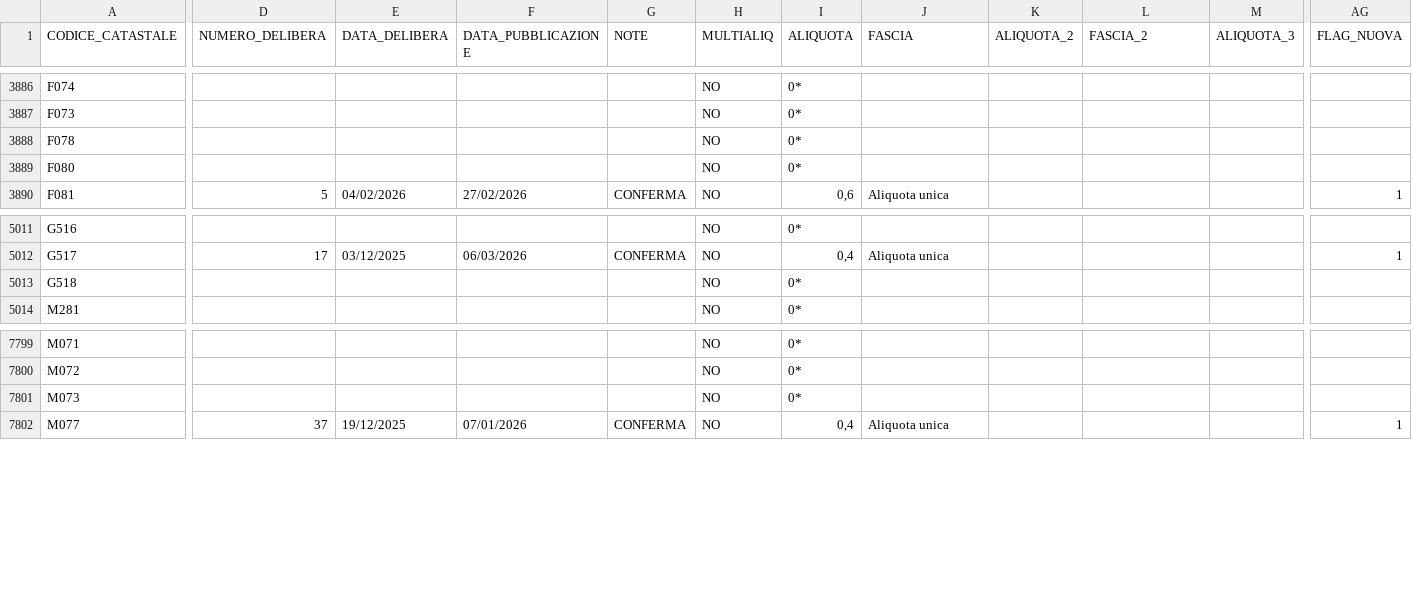
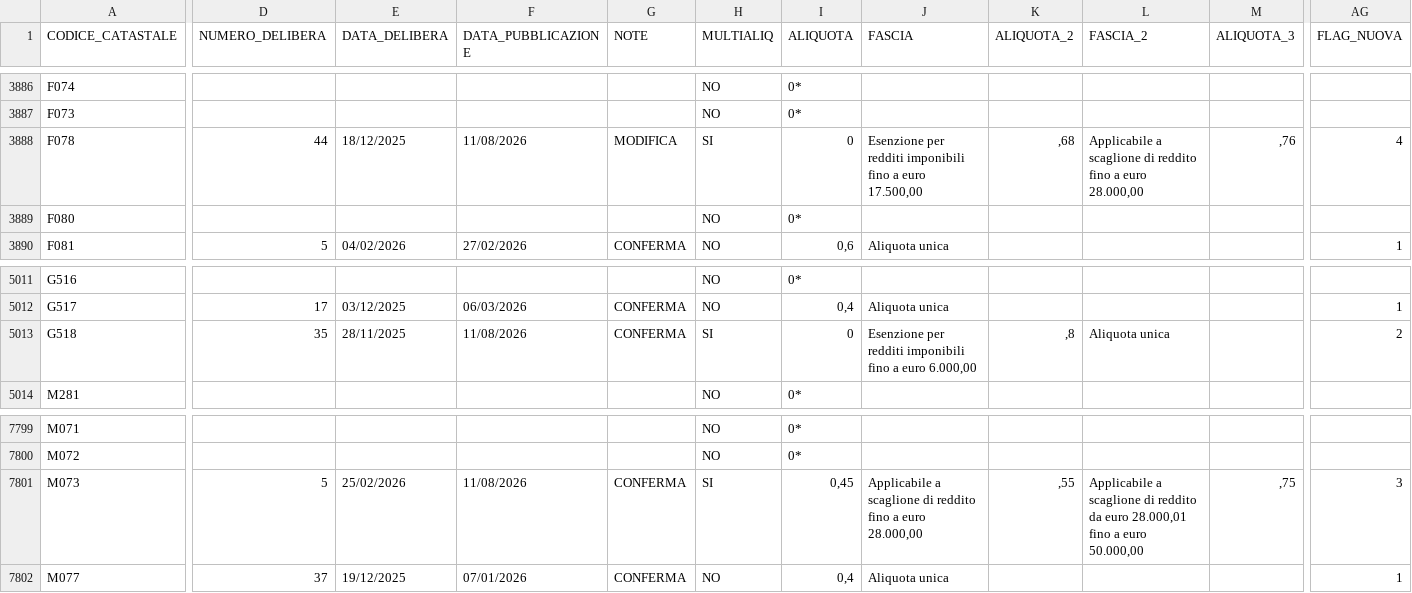
Before and after one commit to BernardoGiordano/stipendio.top, a CSV file: data/Add_comunale_irpef2026.csv, drawn as a sheet; only a part is shown, gaps mark what is left out; the diff covers the shown part only; the diff names each change by its address in the sheet, - before the commit and + after, or states it on an @@ line.

```diff
--- a/data/Add_comunale_irpef2026.csv
+++ b/data/Add_comunale_irpef2026.csv
-D3888 (NUMERO_DELIBERA): (empty)
+D3888 (NUMERO_DELIBERA): 44
-E3888 (DATA_DELIBERA): (empty)
+E3888 (DATA_DELIBERA): 18/12/2025
-F3888 (DATA_PUBBLICAZIONE): (empty)
+F3888 (DATA_PUBBLICAZIONE): 11/08/2026
-G3888 (NOTE): (empty)
+G3888 (NOTE): MODIFICA
-H3888 (MULTIALIQ): NO
+H3888 (MULTIALIQ): SI
-I3888 (ALIQUOTA): 0*
+I3888 (ALIQUOTA): 0
-J3888 (FASCIA): (empty)
+J3888 (FASCIA): Esenzione per redditi imponibili fino a euro 17.500,00
-K3888 (ALIQUOTA_2): (empty)
+K3888 (ALIQUOTA_2): ,68
-L3888 (FASCIA_2): (empty)
+L3888 (FASCIA_2): Applicabile a scaglione di reddito fino a euro 28.000,00
-M3888 (ALIQUOTA_3): (empty)
+M3888 (ALIQUOTA_3): ,76
-AG3888 (FLAG_NUOVA): (empty)
+AG3888 (FLAG_NUOVA): 4
-D5013 (NUMERO_DELIBERA): (empty)
+D5013 (NUMERO_DELIBERA): 35
-E5013 (DATA_DELIBERA): (empty)
+E5013 (DATA_DELIBERA): 28/11/2025
-F5013 (DATA_PUBBLICAZIONE): (empty)
+F5013 (DATA_PUBBLICAZIONE): 11/08/2026
-G5013 (NOTE): (empty)
+G5013 (NOTE): CONFERMA
-H5013 (MULTIALIQ): NO
+H5013 (MULTIALIQ): SI
-I5013 (ALIQUOTA): 0*
+I5013 (ALIQUOTA): 0
-J5013 (FASCIA): (empty)
+J5013 (FASCIA): Esenzione per redditi imponibili fino a euro 6.000,00
-K5013 (ALIQUOTA_2): (empty)
+K5013 (ALIQUOTA_2): ,8
-L5013 (FASCIA_2): (empty)
+L5013 (FASCIA_2): Aliquota unica
-AG5013 (FLAG_NUOVA): (empty)
+AG5013 (FLAG_NUOVA): 2
-D7801 (NUMERO_DELIBERA): (empty)
+D7801 (NUMERO_DELIBERA): 5
-E7801 (DATA_DELIBERA): (empty)
+E7801 (DATA_DELIBERA): 25/02/2026
-F7801 (DATA_PUBBLICAZIONE): (empty)
+F7801 (DATA_PUBBLICAZIONE): 11/08/2026
-G7801 (NOTE): (empty)
+G7801 (NOTE): CONFERMA
-H7801 (MULTIALIQ): NO
+H7801 (MULTIALIQ): SI
-I7801 (ALIQUOTA): 0*
+I7801 (ALIQUOTA): 0,45
-J7801 (FASCIA): (empty)
+J7801 (FASCIA): Applicabile a scaglione di reddito fino a euro 28.000,00
-K7801 (ALIQUOTA_2): (empty)
+K7801 (ALIQUOTA_2): ,55
-L7801 (FASCIA_2): (empty)
+L7801 (FASCIA_2): Applicabile a scaglione di reddito da euro 28.000,01 fino a euro 50.000,00
-M7801 (ALIQUOTA_3): (empty)
+M7801 (ALIQUOTA_3): ,75
-AG7801 (FLAG_NUOVA): (empty)
+AG7801 (FLAG_NUOVA): 3
```
Also changed, not shown: 38 edited cells elsewhere in this file, 1 other file.
